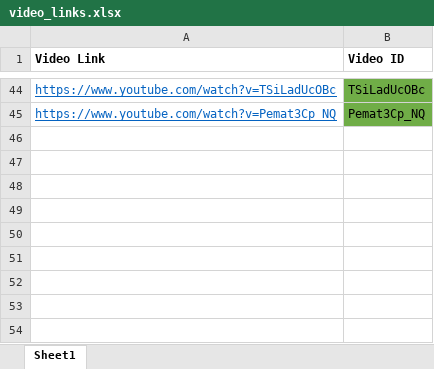
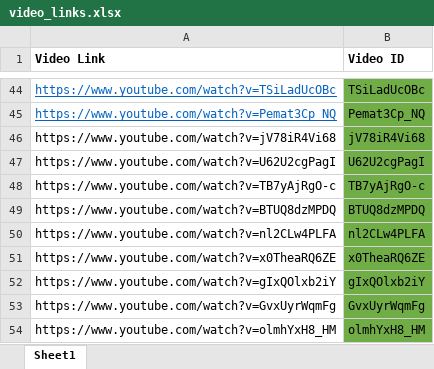
Before and after one commit to aatmanvaidya/Sentiment-Analysis-of-Online-Harassment-Towards-Women-Wrestlers, an Excel workbook: scraper/video_links.xlsx, sheet Sheet1, drawn as a sheet; only a part is shown, gaps mark what is left out; values as stored, in another font and other column widths than the file's, no borders; the diff names each change by its address in the sheet, - before the commit and + after, or states it on an @@ line.

Commit message:
scraping more data

```diff
--- a/scraper/video_links.xlsx (sheet Sheet1)
+++ b/scraper/video_links.xlsx (sheet Sheet1)
+row 46: https://www.youtube.com/watch?v=jV78iR4Vi68 | jV78iR4Vi68
+row 47: https://www.youtube.com/watch?v=U62U2cgPagI | U62U2cgPagI
+row 48: https://www.youtube.com/watch?v=TB7yAjRgO-c | TB7yAjRgO-c
+row 49: https://www.youtube.com/watch?v=BTUQ8dzMPDQ | BTUQ8dzMPDQ
+row 50: https://www.youtube.com/watch?v=nl2CLw4PLFA | nl2CLw4PLFA
+row 51: https://www.youtube.com/watch?v=x0TheaRQ6ZE | x0TheaRQ6ZE
+row 52: https://www.youtube.com/watch?v=gIxQOlxb2iY | gIxQOlxb2iY
+row 53: https://www.youtube.com/watch?v=GvxUyrWqmFg | GvxUyrWqmFg
+row 54: https://www.youtube.com/watch?v=olmhYxH8_HM | olmhYxH8_HM
```
Also changed, not shown: 3 other files.
